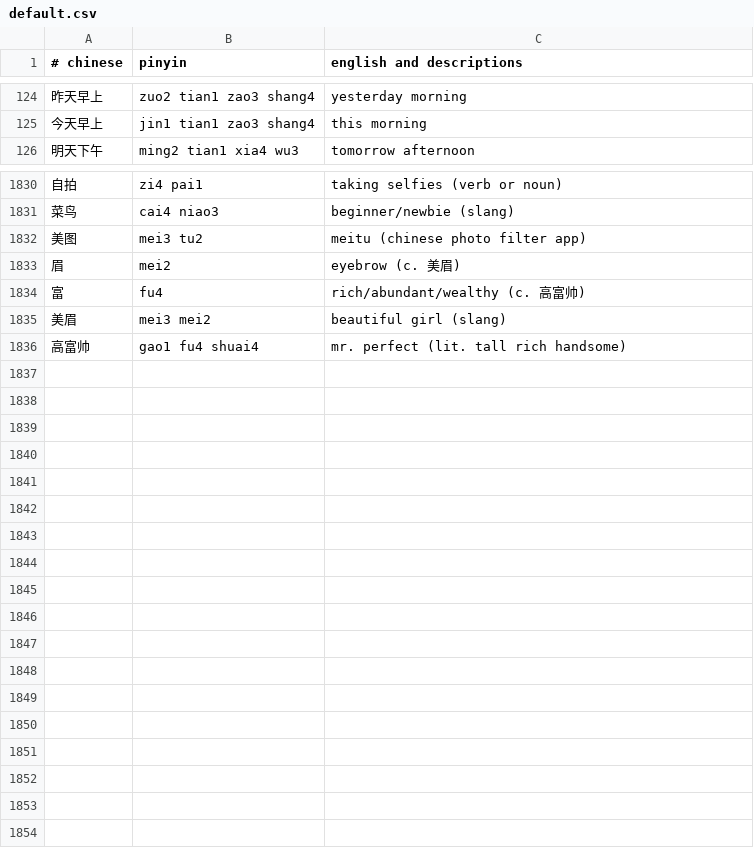
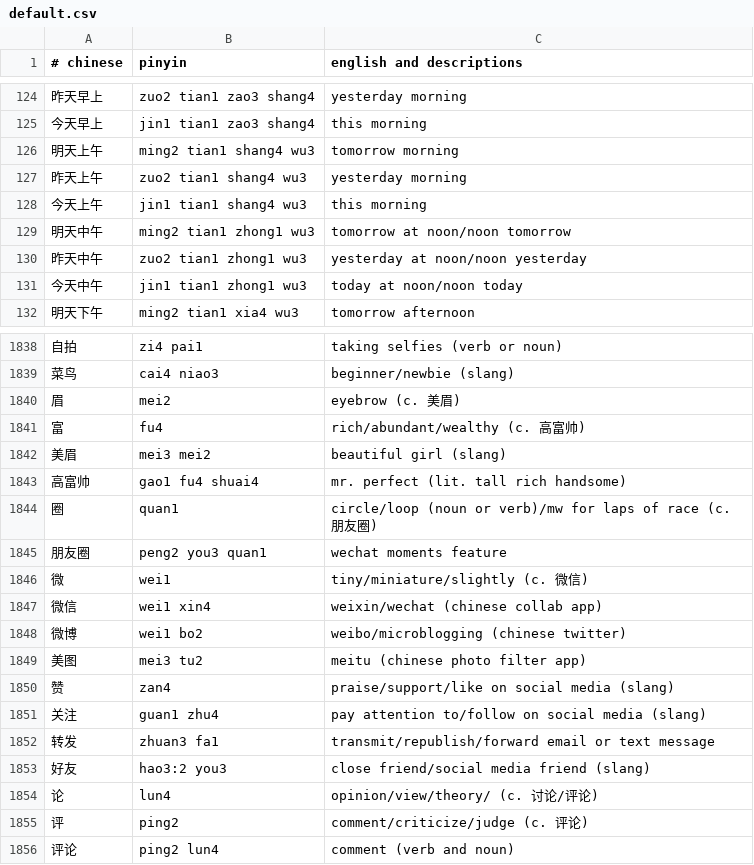
Before and after one commit to nickrusso42518/zhong, a CSV file: inputs/default.csv, drawn as a sheet; only a part is shown, gaps mark what is left out; the diff covers the shown part only.

Commit message:
words [ci skip]

```diff
--- a/inputs/default.csv
+++ b/inputs/default.csv
@@ -125,2 +125,8 @@
 今天早上,jin1 tian1 zao3 shang4,this morning
+明天上午,ming2 tian1 shang4 wu3,tomorrow morning
+昨天上午,zuo2 tian1 shang4 wu3,yesterday morning
+今天上午,jin1 tian1 shang4 wu3,this morning
+明天中午,ming2 tian1 zhong1 wu3,tomorrow at noon/noon tomorrow
+昨天中午,zuo2 tian1 zhong1 wu3,yesterday at noon/noon yesterday
+今天中午,jin1 tian1 zhong1 wu3,today at noon/noon today
 明天下午,ming2 tian1 xia4 wu3,tomorrow afternoon
@@ -1831,3 +1839,2 @@
 菜鸟,cai4 niao3,beginner/newbie (slang)
-美图,mei3 tu2,meitu (chinese photo filter app)
 眉,mei2,eyebrow (c. 美眉)
@@ -1836 +1843,14 @@
 高富帅,gao1 fu4 shuai4,mr. perfect (lit. tall rich handsome)
+圈,quan1,circle/loop (noun or verb)/mw for laps of race (c. 朋友圈)
+朋友圈,peng2 you3 quan1,wechat moments feature
+微,wei1,tiny/miniature/slightly (c. 微信)
+微信,wei1 xin4,weixin/wechat (chinese collab app)
+微博,wei1 bo2,weibo/microblogging (chinese twitter)
+美图,mei3 tu2,meitu (chinese photo filter app)
+赞,zan4,praise/support/like on social media (slang)
+关注,guan1 zhu4,pay attention to/follow on social media (slang)
+转发,zhuan3 fa1,transmit/republish/forward email or text message
+好友,hao3:2 you3,close friend/social media friend (slang)
+论,lun4,opinion/view/theory/ (c. 讨论/评论)
+评,ping2,comment/criticize/judge (c. 评论)
+评论,ping2 lun4,comment (verb and noun)
```
Also changed, not shown: 2 added rows and 7 edited cells elsewhere in this file.
